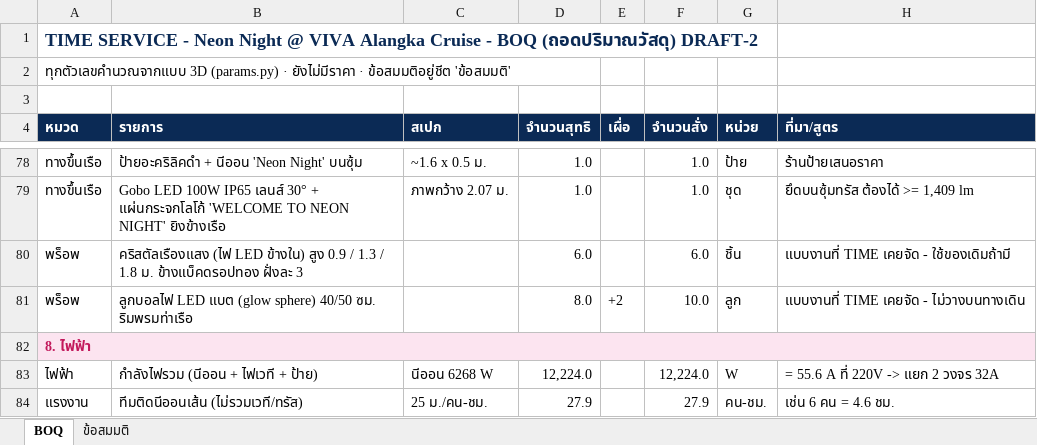
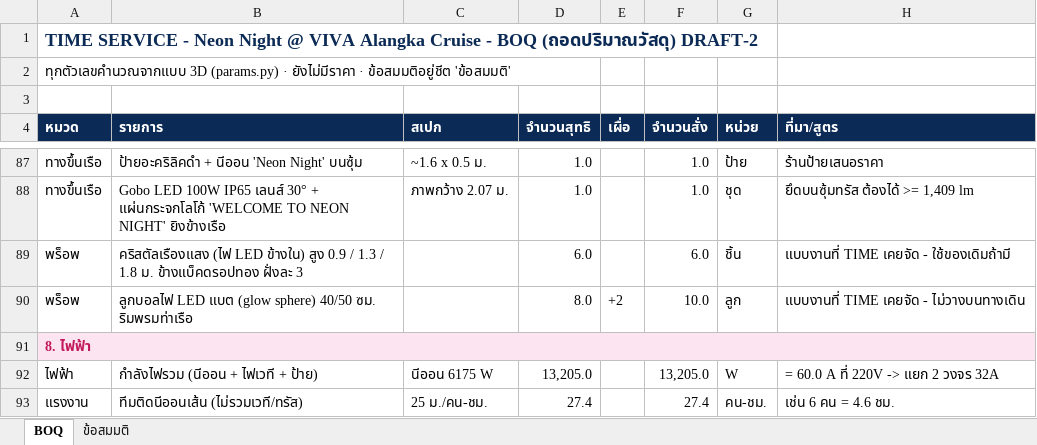
Before and after one commit to usamanteen-web/neon-night-viva-draft2, an Excel workbook: files/BOQ-NeonNight-VIVA-DRAFT-2.xlsx, sheet BOQ, drawn as a sheet; only a part is shown, gaps mark what is left out; values as stored, in another font and other column widths than the file's, no borders; formulas without a stored value are shown as written; addresses are those after the commit; the diff covers the shown part only; the diff names each change by its address in the sheet, - before the commit and + after, or states it on an @@ line.

```diff
--- a/files/BOQ-NeonNight-VIVA-DRAFT-2.xlsx (sheet BOQ)
+++ b/files/BOQ-NeonNight-VIVA-DRAFT-2.xlsx (sheet BOQ)
-C92 (สเปก): นีออน 6268 W
+C92 (สเปก): นีออน 6175 W
-D92 (จำนวนสุทธิ): 12,224.0
+D92 (จำนวนสุทธิ): 13,205.0
-F92 (จำนวนสั่ง): 12,224.0
+F92 (จำนวนสั่ง): 13,205.0
-H92 (ที่มา/สูตร): = 55.6 A ที่ 220V -> แยก 2 วงจร 32A
+H92 (ที่มา/สูตร): = 60.0 A ที่ 220V -> แยก 2 วงจร 32A
-D93 (จำนวนสุทธิ): 27.9
+D93 (จำนวนสุทธิ): 27.4
-F93 (จำนวนสั่ง): 27.9
+F93 (จำนวนสั่ง): 27.4
```
Also changed, not shown: 10 added rows, 1 removed row and 13 edited cells elsewhere in this sheet, 11 other files.
